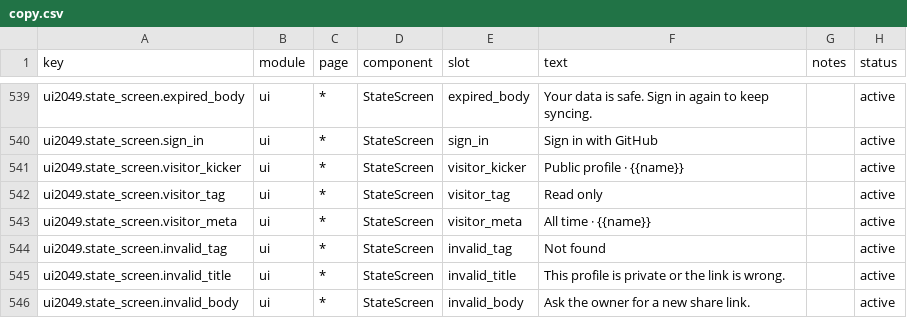
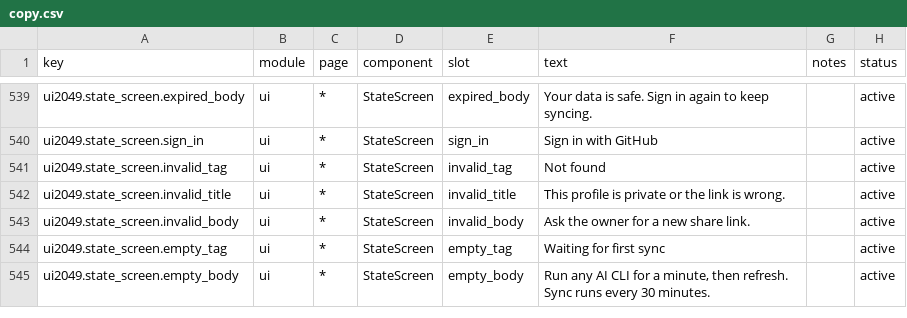
Before and after one commit to victorGPT/vibeusage, a CSV file: dashboard/src/content/copy.csv, drawn as a sheet; only a part is shown, gaps mark what is left out; the shorter side is filled out with more unchanged rows.

```diff
--- a/dashboard/src/content/copy.csv
+++ b/dashboard/src/content/copy.csv
@@ -540,5 +540,2 @@ ui2049.state_screen.expired_body,ui,*,StateScreen,expired_body,"Your data is saf
 ui2049.state_screen.sign_in,ui,*,StateScreen,sign_in,"Sign in with GitHub",,active
-ui2049.state_screen.visitor_kicker,ui,*,StateScreen,visitor_kicker,"Public profile · {{name}}",,active
-ui2049.state_screen.visitor_tag,ui,*,StateScreen,visitor_tag,"Read only",,active
-ui2049.state_screen.visitor_meta,ui,*,StateScreen,visitor_meta,"All time · {{name}}",,active
 ui2049.state_screen.invalid_tag,ui,*,StateScreen,invalid_tag,"Not found",,active
```
Also changed, not shown: 3 other files.
